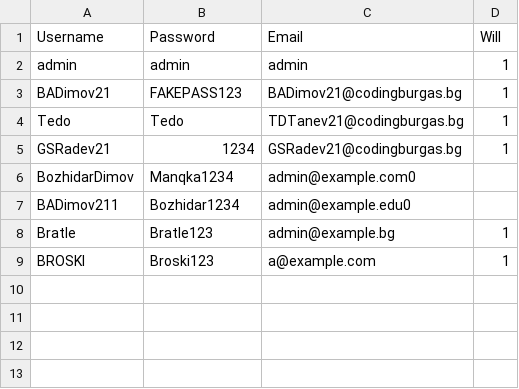
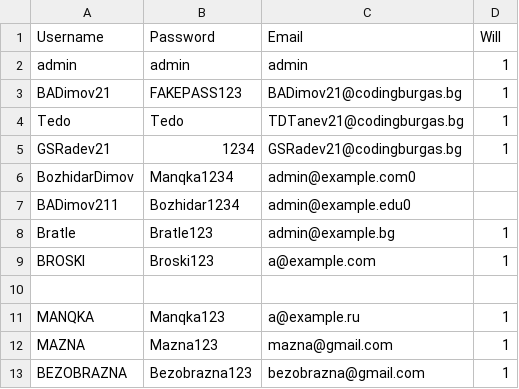
Before and after one commit to BADimov21/Horizon, a CSV file: horizon/app/data/accounts.csv, drawn as a sheet; the diff names each change by its address in the sheet, - before the commit and + after, or states it on an @@ line.

```diff
--- a/horizon/app/data/accounts.csv
+++ b/horizon/app/data/accounts.csv
+row 10: (empty)
+row 11: MANQKA | Manqka123 | a@example.ru | 1
+row 12: MAZNA | Mazna123 | mazna@gmail.com | 1
+row 13: BEZOBRAZNA | Bezobrazna123 | bezobrazna@gmail.com | 1
```
Also changed, not shown: horizon/app/data/digitalWills.csv, 13 other files.
